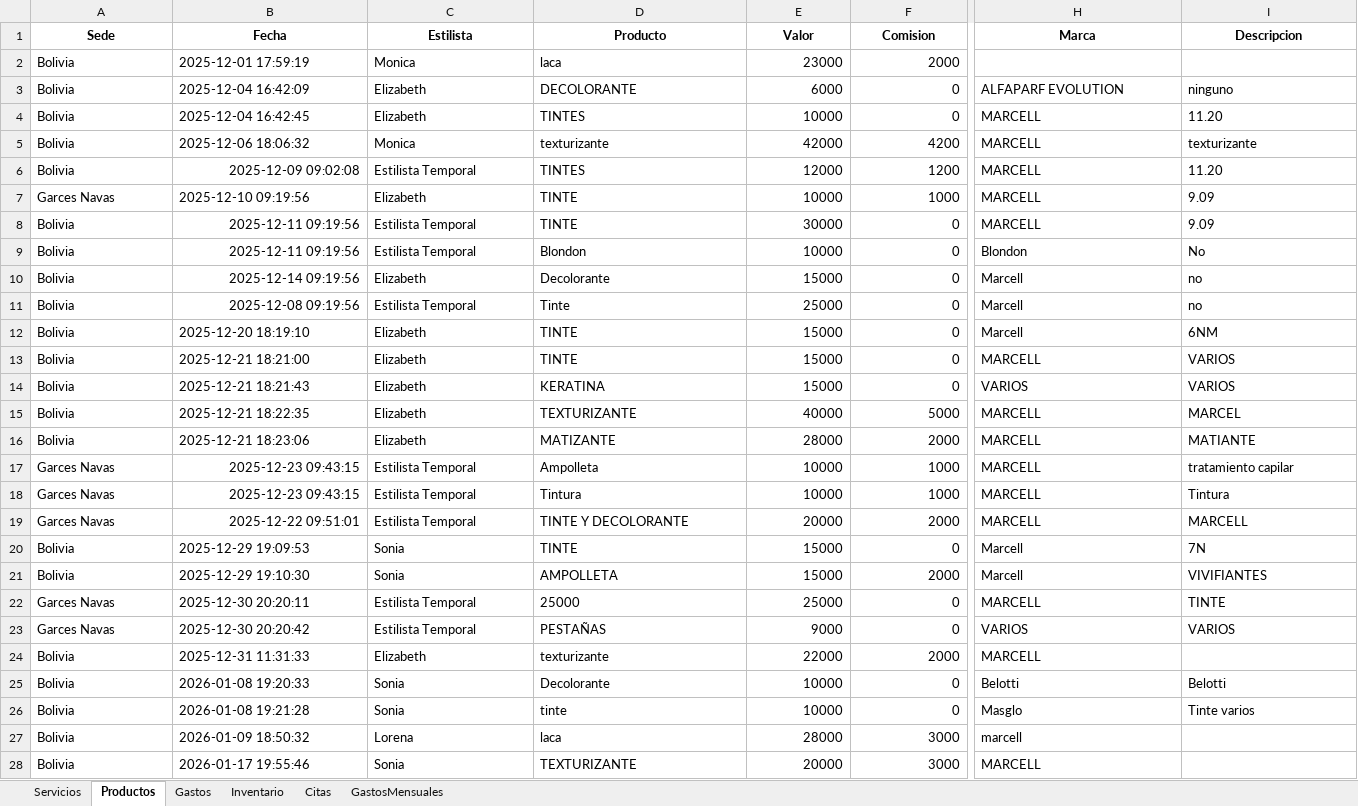
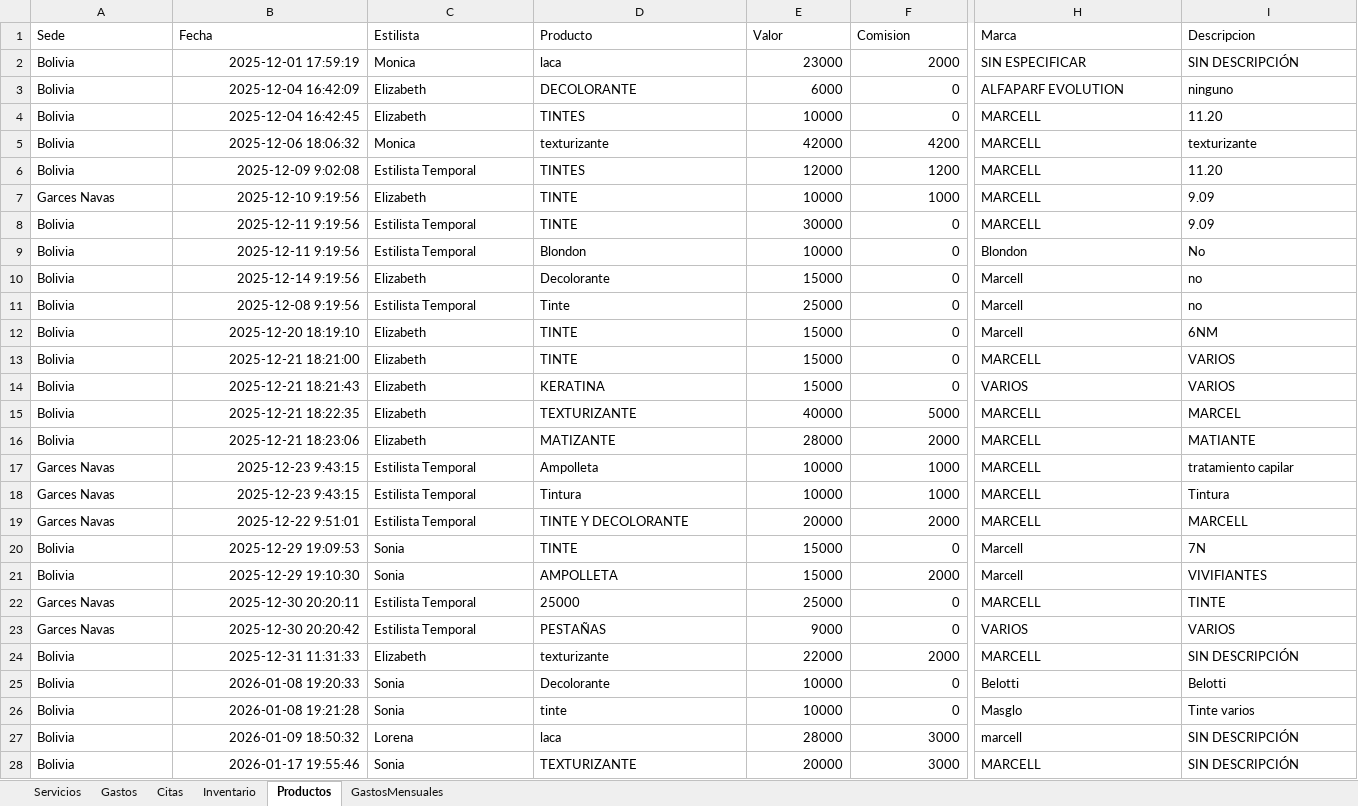
Before and after one commit to jrojasbu/SOFTWAREPELUQUERIA, an Excel workbook: database.xlsx, sheet Productos, drawn as a sheet; only a part is shown, gaps mark what is left out; values as stored, in another font and other column widths than the file's, no borders; the diff covers the shown part only; the diff names each change by its address in the sheet, - before the commit and + after, or states it on an @@ line.

```diff
--- a/database.xlsx (sheet Productos)
+++ b/database.xlsx (sheet Productos)
@@ sheet tab order changed: Servicios | Gastos | Citas | Inventario | Productos | GastosMensuales @@
@@ A1:I1 bold: on → off, alignment: center → left @@
-B2:B5 alignment: left
+B2:B5 alignment: right
-H2 (Marca): (empty)
+H2 (Marca): SIN ESPECIFICAR
-I2 (Descripcion): (empty)
+I2 (Descripcion): SIN DESCRIPCIÓN
-B6 (Fecha): 2025-12-09 09:02:08
+B6 (Fecha): 2025-12-09 9:02:08
-B7 (Fecha): 2025-12-10 09:19:56
+B7 (Fecha): 2025-12-10 9:19:56
-B8:B9 (Fecha): 2025-12-11 09:19:56
+B8:B9 (Fecha): 2025-12-11 9:19:56
-B10 (Fecha): 2025-12-14 09:19:56
+B10 (Fecha): 2025-12-14 9:19:56
-B11 (Fecha): 2025-12-08 09:19:56
+B11 (Fecha): 2025-12-08 9:19:56
-B12:B16 alignment: left
+B12:B16 alignment: right
-B17:B18 (Fecha): 2025-12-23 09:43:15
+B17:B18 (Fecha): 2025-12-23 9:43:15
-B19 (Fecha): 2025-12-22 09:51:01
+B19 (Fecha): 2025-12-22 9:51:01
-B20:B28 alignment: left
+B20:B28 alignment: right
-I24 (Descripcion): (empty)
+I24 (Descripcion): SIN DESCRIPCIÓN
-I27:I28 (Descripcion): (empty)
+I27:I28 (Descripcion): SIN DESCRIPCIÓN
```
Also changed, not shown: 1 added row, 2 edited cells and cell formats elsewhere in this sheet, sheet Servicios, sheet Inventario, sheet Gastos, sheet GastosMensuales, sheet Citas, 27 other files.
